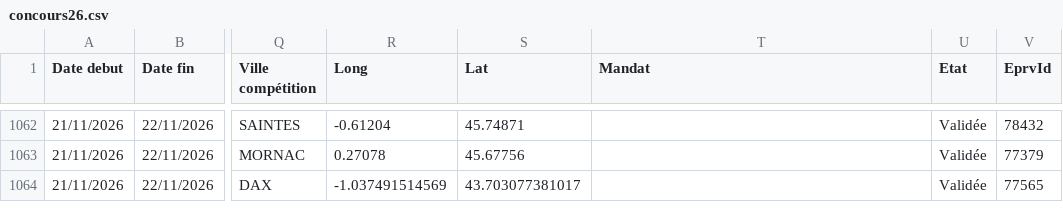
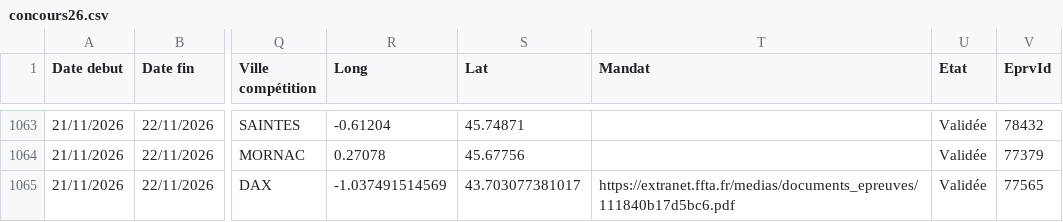
Before and after one commit to Comite-regional/Calendrier_FFTA, a CSV file: concours26.csv, drawn as a sheet; only a part is shown, gaps mark what is left out; addresses are those after the commit; the diff covers the shown part only; the diff names each change by its address in the sheet, - before the commit and + after, or states it on an @@ line.

```diff
--- a/concours26.csv
+++ b/concours26.csv
-T1065 (Mandat): (empty)
+T1065 (Mandat): https://extranet.ffta.fr/medias/documents_epreuves/111840b17d5bc6.pdf
```
Also changed, not shown: 1 added row and 18 edited cells elsewhere in this file.
